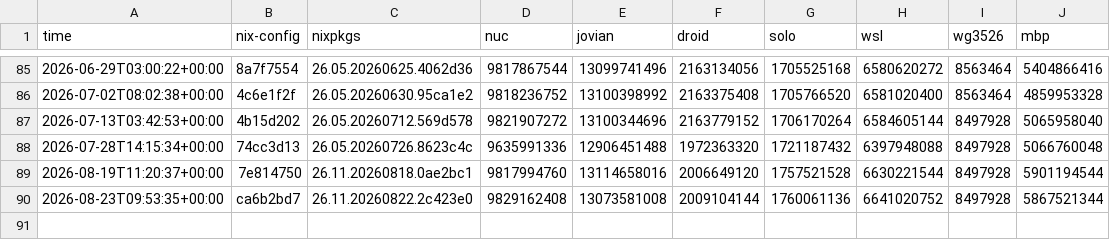
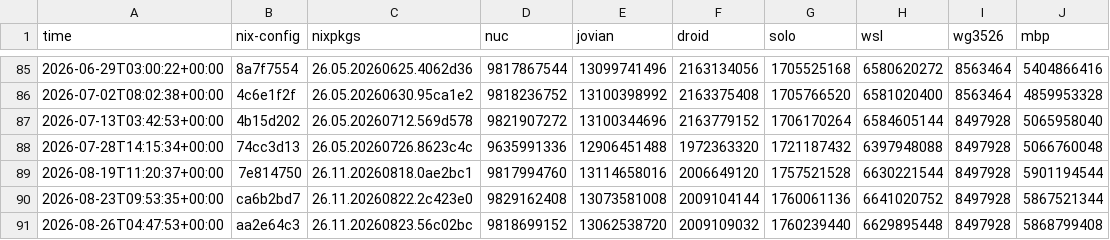
Before and after one commit to azuwis/nix-config, a CSV file: data.csv, drawn as a sheet; only a part is shown, gaps mark what is left out; the diff names each change by its address in the sheet, - before the commit and + after, or states it on an @@ line.

```diff
--- a/data.csv
+++ b/data.csv
+row 91: 2026-08-26T04:47:53+00:00 | aa2e64c3 | 26.11.20260823.56c02bc | 9818699152 | 13062538720 | 2009109032 | 1760239440 | 6629895448 | 8497928 | 5868799408
```
